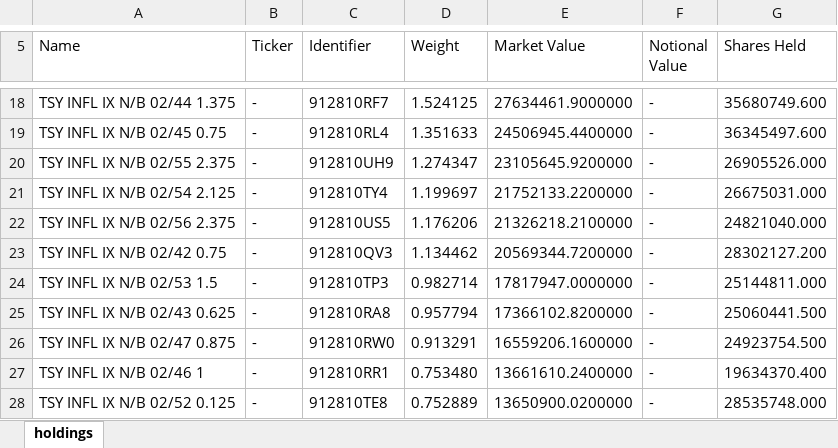
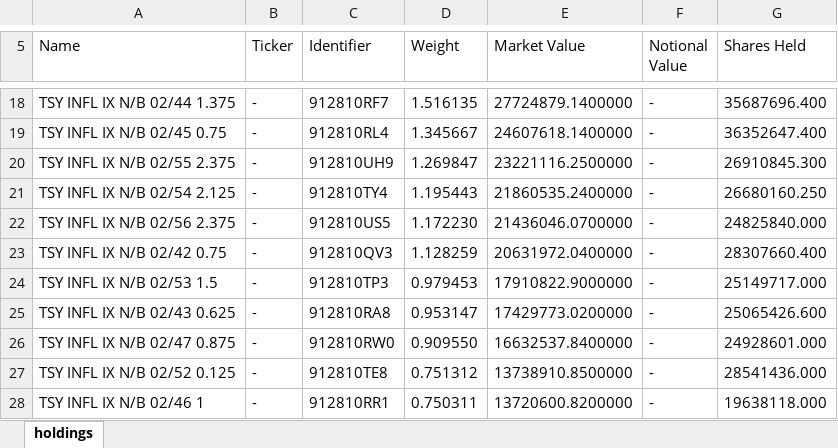
Before and after one commit to stahlan/allw-holdings-mirror, an Excel workbook: latest/allw-latest.xlsx, sheet holdings, drawn as a sheet; only a part is shown, gaps mark what is left out; values as stored, in another font and other column widths than the file's, no borders; removed rows and columns are numbered as before the commit, all else as after; the diff covers the shown part only; the diff names each change by its address in the sheet, - before the commit and + after, or states it on an @@ line.

```diff
--- a/latest/allw-latest.xlsx (sheet holdings)
+++ b/latest/allw-latest.xlsx (sheet holdings)
-D18 (Weight): 1.524125
+D18 (Weight): 1.516135
-E18 (Market Value): 27634461.9000000
+E18 (Market Value): 27724879.1400000
-G18 (Shares Held): 35680749.600
+G18 (Shares Held): 35687696.400
-D19 (Weight): 1.351633
+D19 (Weight): 1.345667
-E19 (Market Value): 24506945.4400000
+E19 (Market Value): 24607618.1400000
-G19 (Shares Held): 36345497.600
+G19 (Shares Held): 36352647.400
-D20 (Weight): 1.274347
+D20 (Weight): 1.269847
-E20 (Market Value): 23105645.9200000
+E20 (Market Value): 23221116.2500000
-G20 (Shares Held): 26905526.000
+G20 (Shares Held): 26910845.300
-D21 (Weight): 1.199697
+D21 (Weight): 1.195443
-E21 (Market Value): 21752133.2200000
+E21 (Market Value): 21860535.2400000
-G21 (Shares Held): 26675031.000
+G21 (Shares Held): 26680160.250
-D22 (Weight): 1.176206
+D22 (Weight): 1.172230
-E22 (Market Value): 21326218.2100000
+E22 (Market Value): 21436046.0700000
-G22 (Shares Held): 24821040.000
+G22 (Shares Held): 24825840.000
-D23 (Weight): 1.134462
+D23 (Weight): 1.128259
-E23 (Market Value): 20569344.7200000
+E23 (Market Value): 20631972.0400000
-G23 (Shares Held): 28302127.200
+G23 (Shares Held): 28307660.400
-D24 (Weight): 0.982714
+D24 (Weight): 0.979453
-E24 (Market Value): 17817947.0000000
+E24 (Market Value): 17910822.9000000
-G24 (Shares Held): 25144811.000
+G24 (Shares Held): 25149717.000
-D25 (Weight): 0.957794
+D25 (Weight): 0.953147
-E25 (Market Value): 17366102.8200000
+E25 (Market Value): 17429773.0200000
-G25 (Shares Held): 25060441.500
+G25 (Shares Held): 25065426.600
-D26 (Weight): 0.913291
+D26 (Weight): 0.909550
-E26 (Market Value): 16559206.1600000
+E26 (Market Value): 16632537.8400000
-G26 (Shares Held): 24923754.500
+G26 (Shares Held): 24928601.000
-row 27: TSY INFL IX N/B 02/46 1 | - | 912810RR1 | 0.753480 | 13661610.2400000 | - | 19634370.400
-D27 (Weight): 0.752889
+D27 (Weight): 0.751312
-E27 (Market Value): 13650900.0200000
+E27 (Market Value): 13738910.8500000
-G27 (Shares Held): 28535748.000
+G27 (Shares Held): 28541436.000
+row 28: TSY INFL IX N/B 02/46 1 | - | 912810RR1 | 0.750311 | 13720600.8200000 | - | 19638118.000
```
Also changed, not shown: 8 added rows, 8 removed rows and 57 edited cells elsewhere in this sheet, 2 other files.
